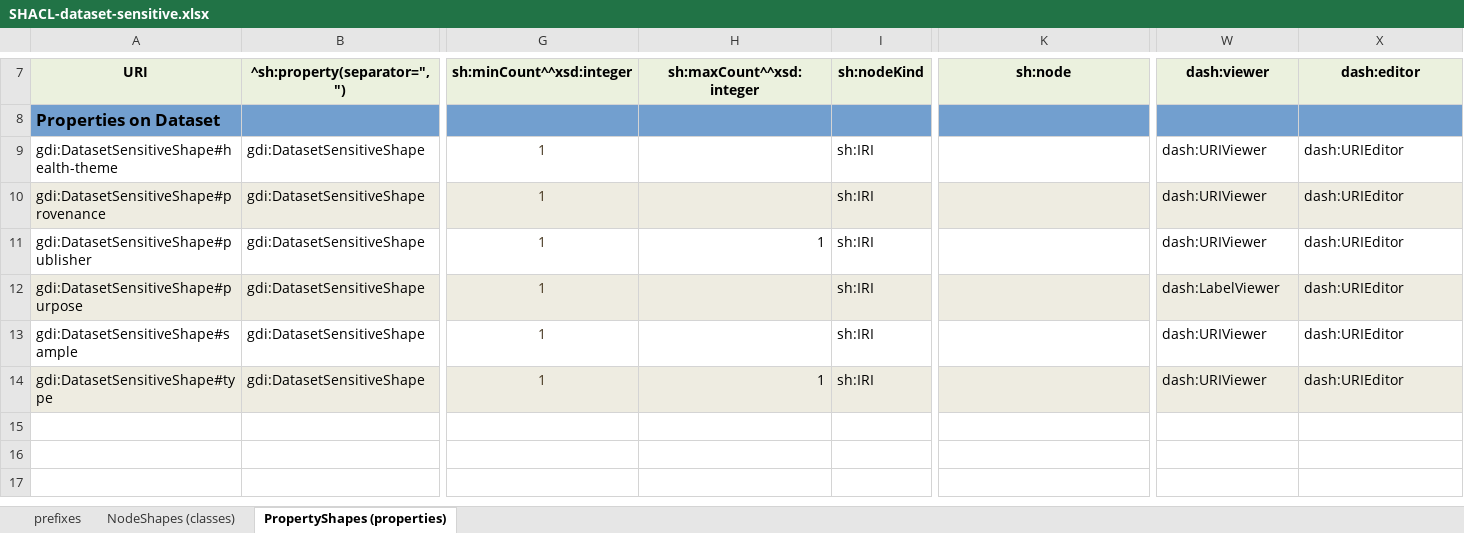
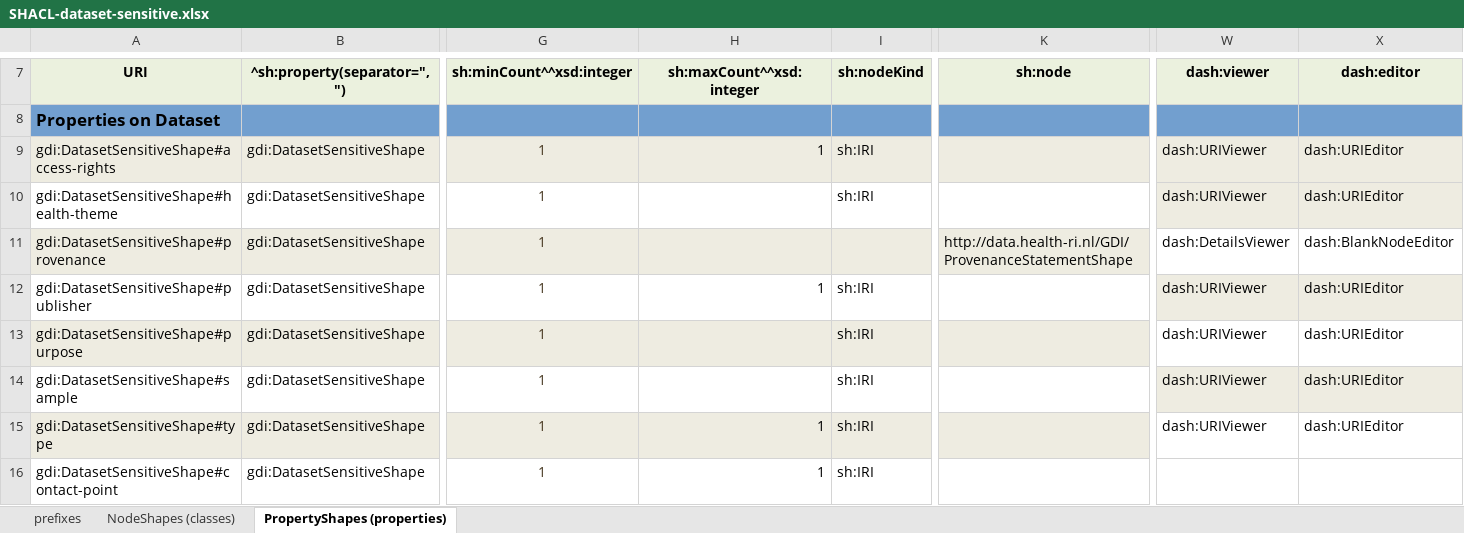
Before and after one commit to GenomicDataInfrastructure/gdi-metadata, an Excel workbook: Formulasation(shacl)/core/Templates/SHACL-dataset-sensitive.xlsx, sheet PropertyShapes (properties), drawn as a sheet; only a part is shown, gaps mark what is left out; values as stored, in another font and other column widths than the file's, no borders; addresses are those after the commit; rows hold the shown columns only; the diff names each change by its address in the sheet, - before the commit and + after, or states it on an @@ line.

```diff
--- a/Formulasation(shacl)/core/Templates/SHACL-dataset-sensitive.xlsx (sheet PropertyShapes (properties))
+++ b/Formulasation(shacl)/core/Templates/SHACL-dataset-sensitive.xlsx (sheet PropertyShapes (properties))
+row 9: gdi:DatasetSensitiveShape#access-rights | gdi:DatasetSensitiveShape | 1 | 1 | sh:IRI |  | dash:URIViewer | dash:URIEditor
-W10:X10 fill: none
+W10:X10 fill: #EEECE1
-I11: sh:IRI
+I11: (empty)
-K11: (empty)
+K11: http://data.health-ri.nl/GDI/ProvenanceStatementShape
-W11: dash:URIViewer
+W11: dash:DetailsViewer
-W11:X11 fill: #EEECE1
+W11:X11 fill: none
-X11: dash:URIEditor
+X11: dash:BlankNodeEditor
-W12:X12 fill: none
+W12:X12 fill: #EEECE1
-W13: dash:LabelViewer
+W13: dash:URIViewer
-W13:X13 fill: #EEECE1
+W13:X13 fill: none
-W14:X14 fill: none
+W14:X14 fill: #EEECE1
-W15:X15 fill: #EEECE1
+W15:X15 fill: none
+row 16: gdi:DatasetSensitiveShape#contact-point | gdi:DatasetSensitiveShape | 1 | 1 | sh:IRI
```
Also changed, not shown: formulas that keep their value, Formulasation(shacl)/core/Templates/SHACL-agent-open-protected.xlsx, Formulasation(shacl)/core/Templates/SHACL-dataset-base.xlsx, 21 other files.
